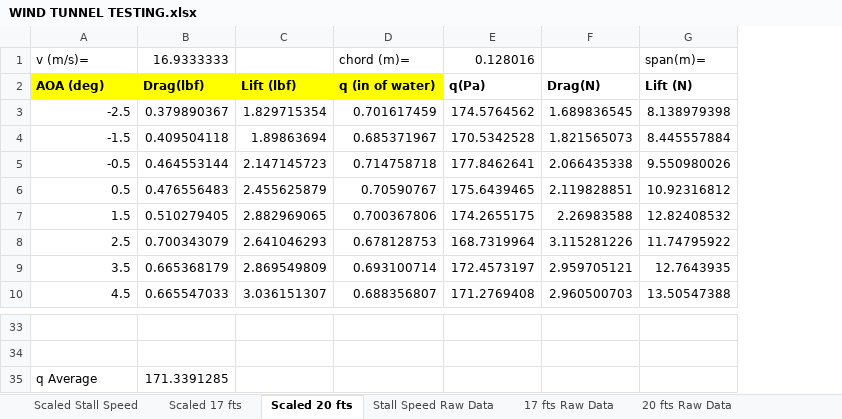
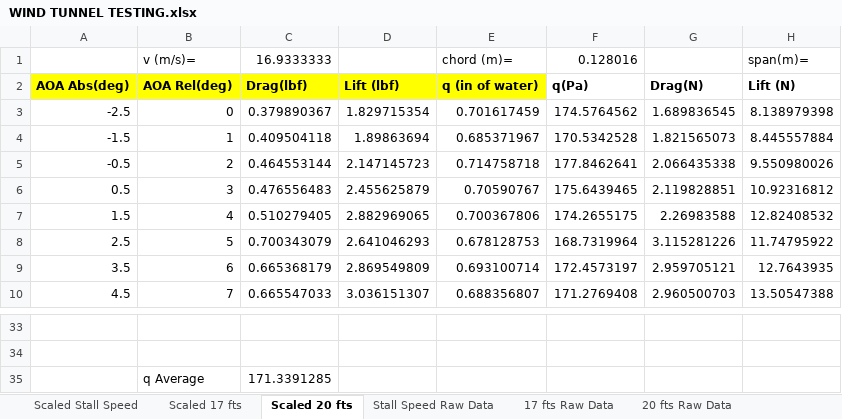
Before and after one commit to GingerGengar/Sizing_Algorithm, an Excel workbook: Wind_Tunnel_Testing/WIND TUNNEL TESTING.xlsx, sheet Scaled 20 fts, drawn as a sheet; only a part is shown, gaps mark what is left out; values as stored, in another font and other column widths than the file's, no borders; the diff names each change by its address in the sheet, - before the commit and + after, or states it on an @@ line.

```diff
--- a/Wind_Tunnel_Testing/WIND TUNNEL TESTING.xlsx (sheet Scaled 20 fts)
+++ b/Wind_Tunnel_Testing/WIND TUNNEL TESTING.xlsx (sheet Scaled 20 fts)
+column B, rows 1-10: v (m/s)= | AOA Rel(deg) | 0 | 1 | 2 | 3 | 4 | 5 | 6 | 7; row 35: q Average
-A1: v (m/s)=
+A1: (empty)
-A2: AOA (deg)
+A2: AOA Abs(deg)
-A35: q Average
+A35: (empty)
```
Also changed, not shown: sheet Scaled Stall Speed, sheet Scaled 17 fts, formulas that keep their value, charts or pictures.
